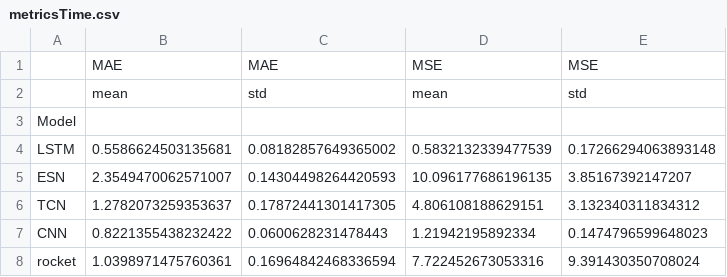
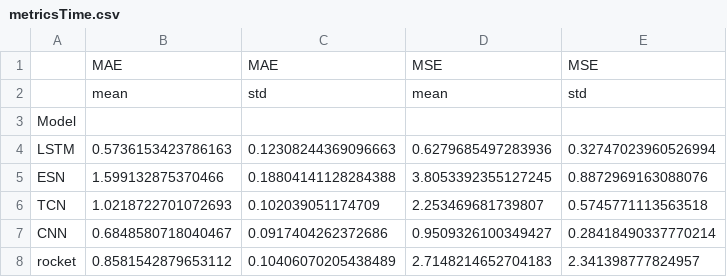
Before and after one commit to gsdpi/MLforInvertedFedMotors, a CSV file: Results/metricsTime.csv, drawn as a sheet.

Commit message:
last results

```diff
--- a/Results/metricsTime.csv
+++ b/Results/metricsTime.csv
@@ -3,6 +3,6 @@
 Model,,,,
-LSTM,0.5586624503135681,0.08182857649365002,0.5832132339477539,0.17266294063893148
-ESN,2.3549470062571007,0.14304498264420593,10.096177686196135,3.85167392147207
-TCN,1.2782073259353637,0.17872441301417305,4.806108188629151,3.132340311834312
-CNN,0.8221355438232422,0.0600628231478443,1.21942195892334,0.1474796599648023
-rocket,1.0398971475760361,0.16964842468336594,7.722452673053316,9.391430350708024
+LSTM,0.5736153423786163,0.12308244369096663,0.6279685497283936,0.32747023960526994
+ESN,1.599132875370466,0.18804141128284388,3.8053392355127245,0.8872969163088076
+TCN,1.0218722701072693,0.102039051174709,2.253469681739807,0.5745771113563518
+CNN,0.6848580718040467,0.0917404262372686,0.9509326100349427,0.28418490337770214
+rocket,0.8581542879653112,0.10406070205438489,2.7148214652704183,2.341398777824957
```
Also changed, not shown: 2 other files.
